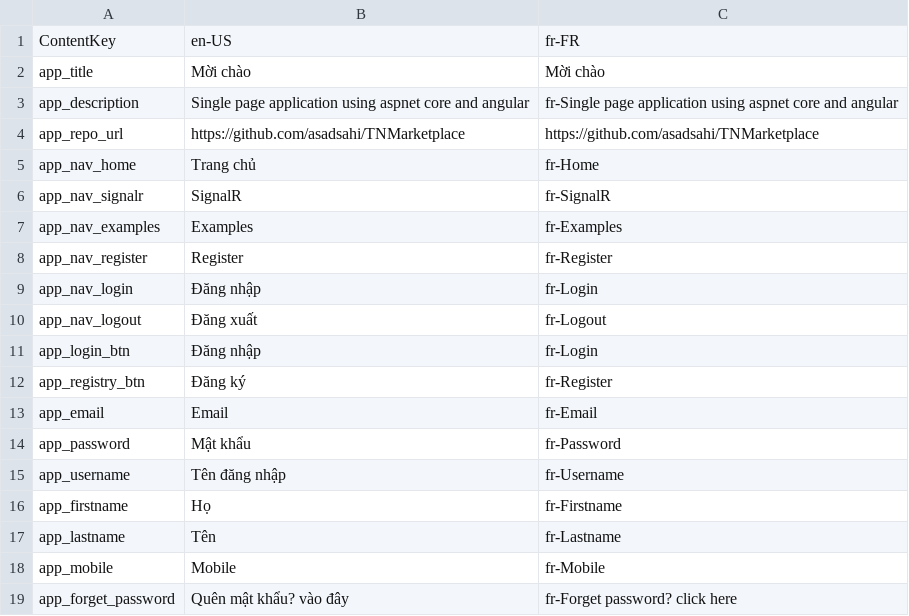
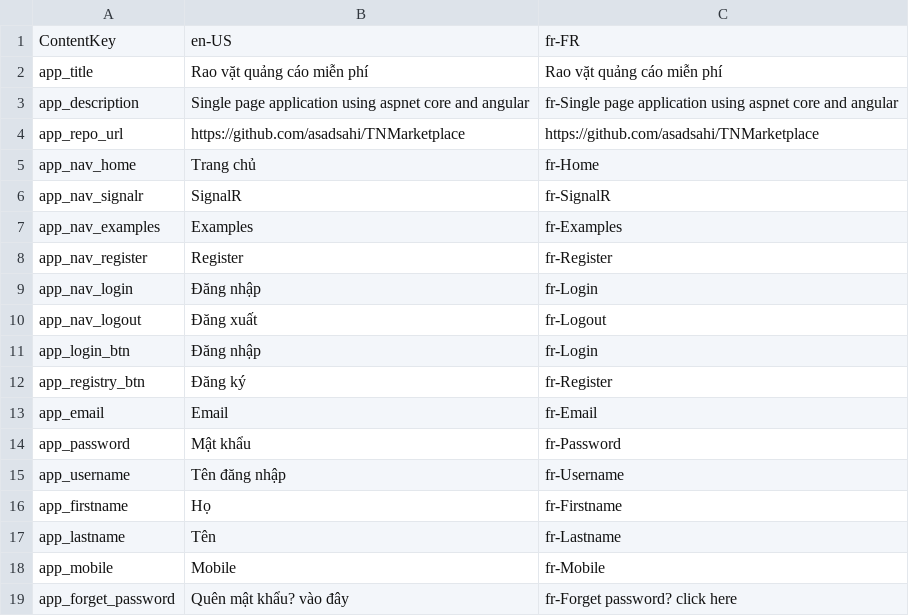
Before and after one commit to tung238/marketplace, a CSV file: src/TNMarketplace.Web/translations.csv, drawn as a sheet.

```diff
--- a/src/TNMarketplace.Web/translations.csv
+++ b/src/TNMarketplace.Web/translations.csv
@@ -1,3 +1,3 @@
 ContentKey,en-US,fr-FR
-app_title,Mời chào,Mời chào
+app_title,Rao vặt quảng cáo miễn phí,Rao vặt quảng cáo miễn phí
 app_description,Single page application using aspnet core and angular,fr-Single page application using aspnet core and angular
```
Also changed, not shown: 42 other files.
